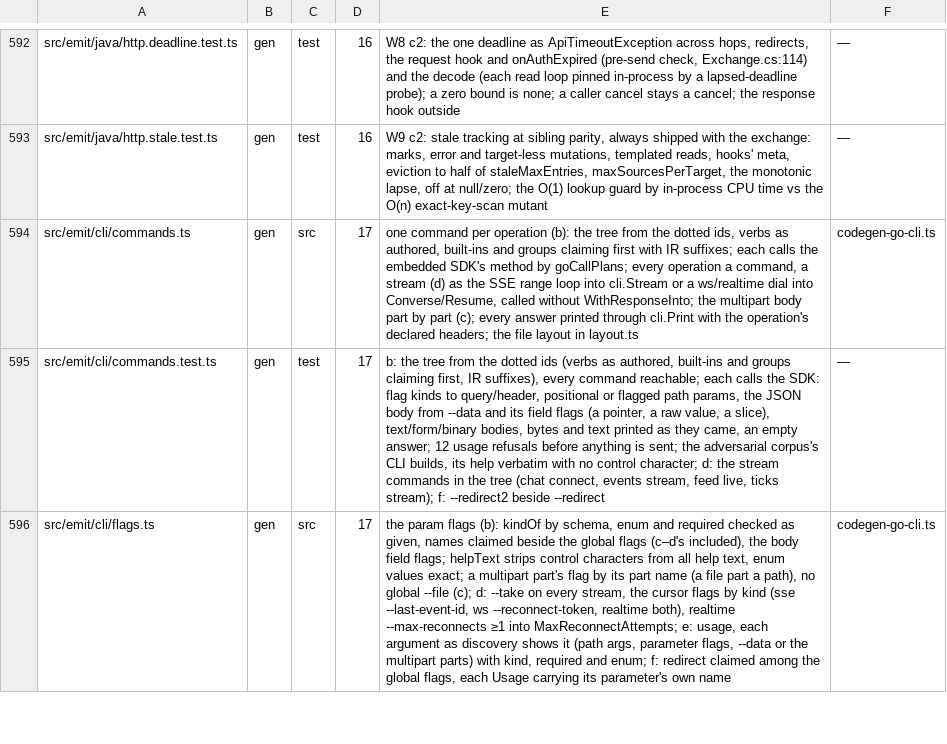
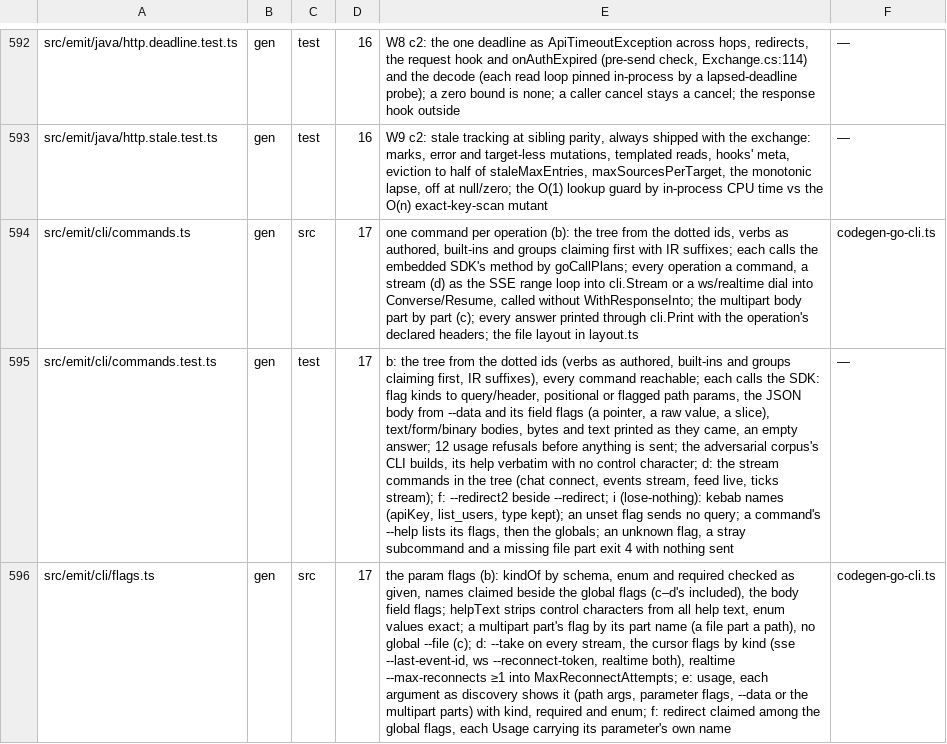
Before and after one commit to workerstack/backend, a TSV file: blueprint/files.tsv, drawn as a sheet; only a part is shown, gaps mark what is left out; the diff covers the shown part only; the diff names each change by its address in the sheet, - before the commit and + after, or states it on an @@ line.

Commit message:
feat(gen): bit 17 i — budgets, F2 on a built binary, the pinned Bun, the close
The CLI runtime is locked at 55,356 B. Each e2e app's tokens (index,
each command, each schema, banner, skill) are read from its built
binary and held at ceilingOf(measured, 0.2); the stripped linux/amd64
kitchen binary at ceilingOf(9,932,960 B, 0.02). A hostile document is
built and its title, summary, description, enum and default print as
written, controls dropped, none of it in the install scripts. The bin's
legs run under the Bun packageManager pins, never PATH's newest.

The v0 lose-nothing recheck accounts for bit 17's 103 cases: 78 tagged
on legs that assert them, 23 retired with their own reasons, V072-2
moved to bit 19. It found two gaps, fixed red first: an event stream
cut mid-way exited 1 like a 4xx and now exits 3 (run.go, +37 B), and a
flag's help now shows its schema default. layout.test.ts covers the cmd
files, and relay.test.ts an apiKey API with a POST event stream.
COMPLETE is 17.

```diff
--- a/blueprint/files.tsv
+++ b/blueprint/files.tsv
-E595: …--redirect2 beside --redirect
+E595: …--redirect2 beside --redirect; i (lose-nothing): kebab names (apiKey, list_users, type kept); an unset flag sends no query; a command's --help lists its flags, then the globals; an unknown flag, a stray subcommand and a missing file part exit 4 with nothing sent
```
Also changed, not shown: 4 added rows and 9 edited cells elsewhere in this file, 25 other files.
